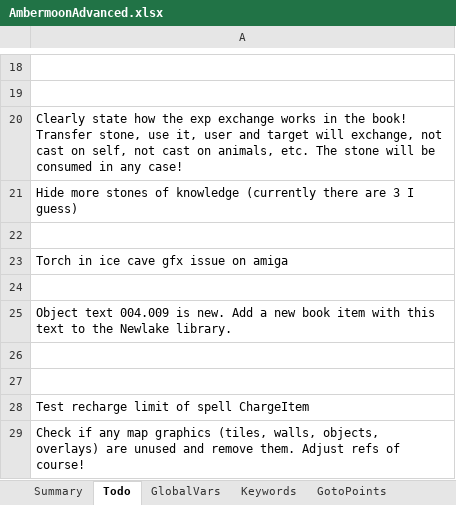
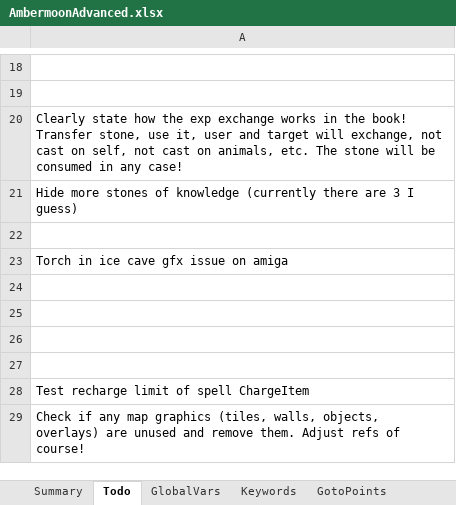
Before and after one commit to Pyrdacor/Ambermoon-Advanced, an Excel workbook: AmbermoonAdvanced.xlsx, sheet Todo, drawn as a sheet; only a part is shown, gaps mark what is left out; values as stored, in another font and other column widths than the file's, no borders; the diff covers the shown part only; the diff names each change by its address in the sheet, - before the commit and + after, or states it on an @@ line.

Commit message:
Elements are now shown in monster info, added some texts for that

```diff
--- a/AmbermoonAdvanced.xlsx (sheet Todo)
+++ b/AmbermoonAdvanced.xlsx (sheet Todo)
-A25: Object text 004.009 is new. Add a new book item with this text to the Newlake library.
+A25: (empty)
```
Also changed, not shown: 25 added rows and 1 edited cell elsewhere in this sheet, sheet Items, 7 other files.
